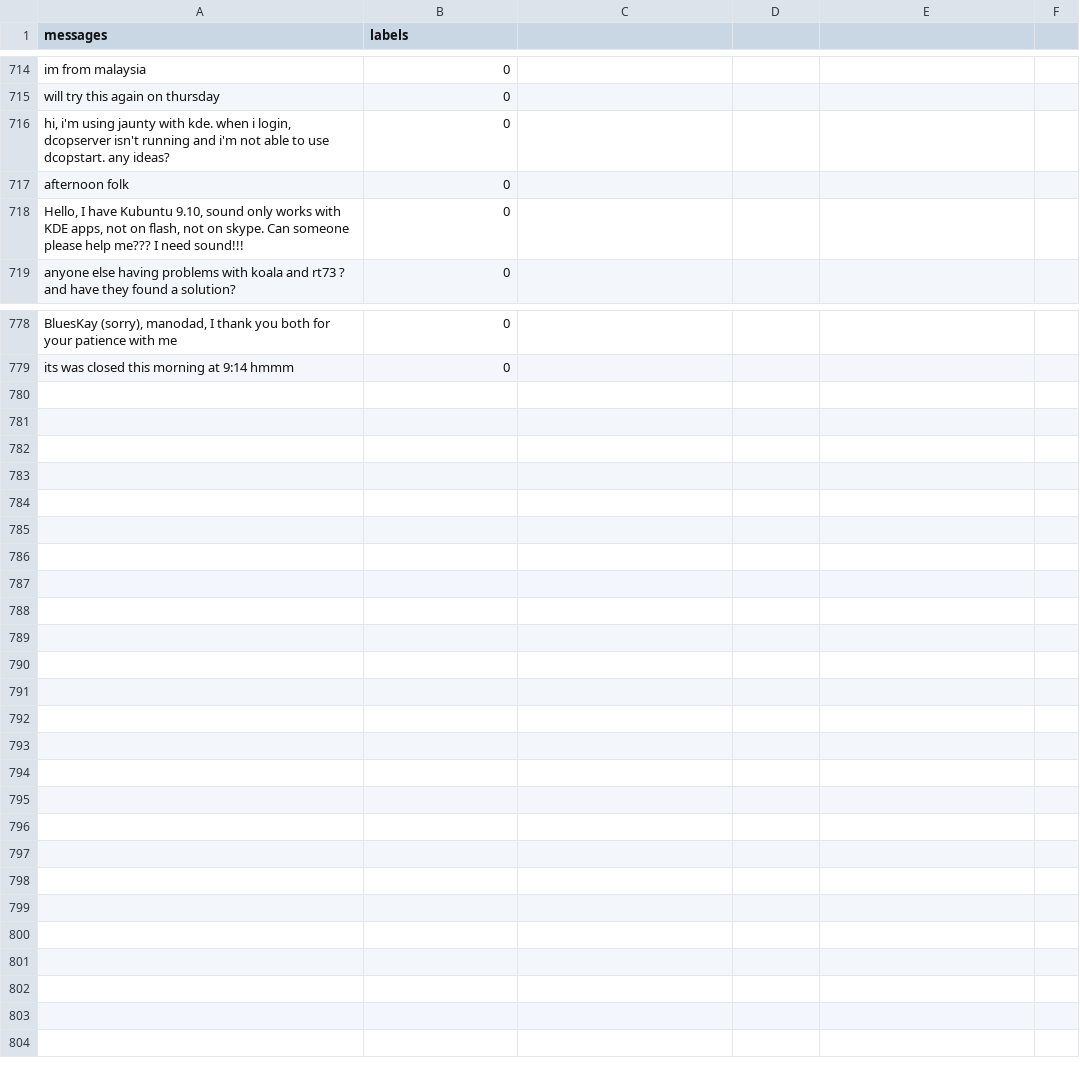
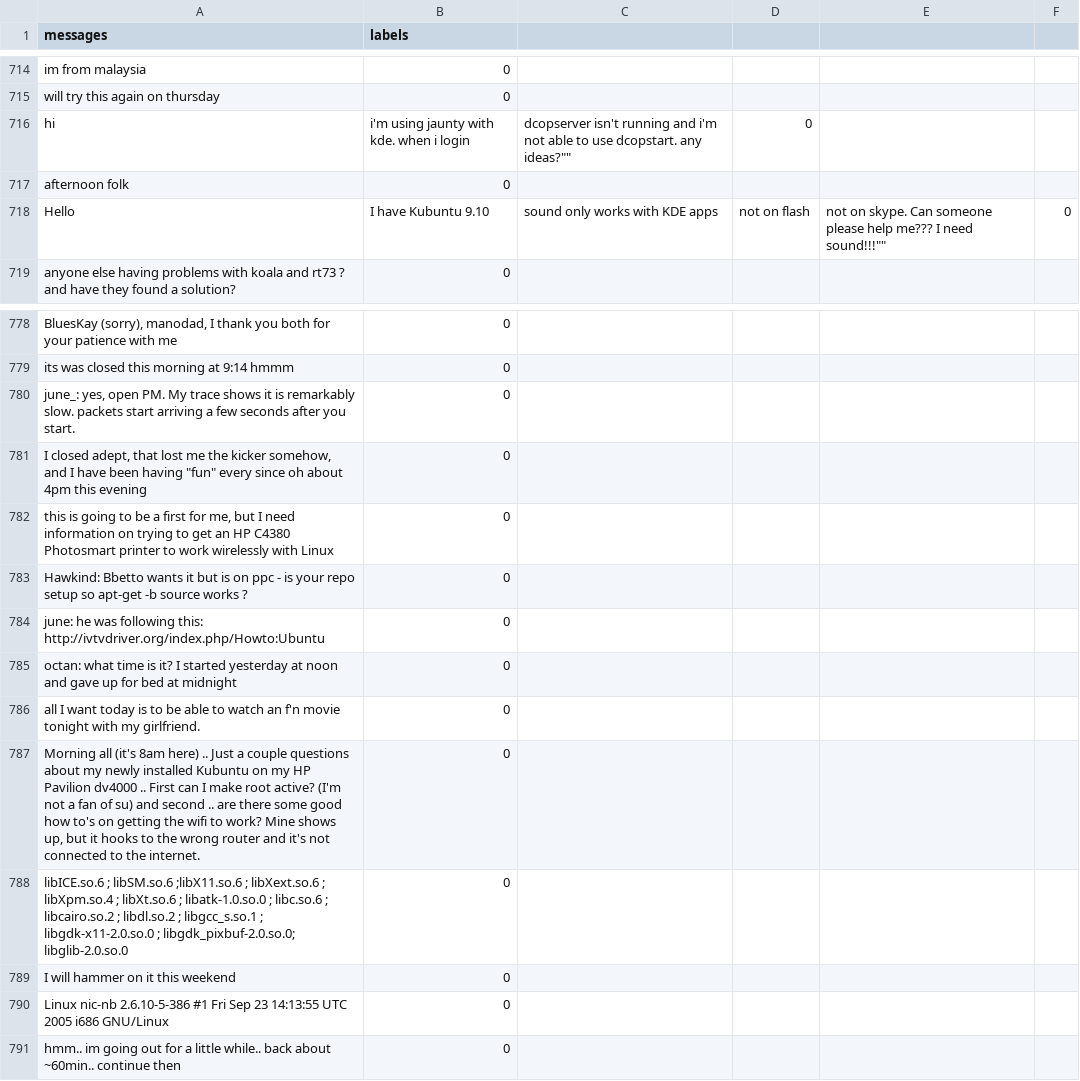
Before and after one commit to stanleydukor/CalendarEvent, a CSV file: Data/train.csv, drawn as a sheet; only a part is shown, gaps mark what is left out; removed rows and columns are numbered as before the commit, all else as after; the diff names each change by its address in the sheet, - before the commit and + after, or states it on an @@ line.

Commit message:
update train and test set

```diff
--- a/Data/train.csv
+++ b/Data/train.csv
-row 716: hi, i'm using jaunty with kde. when i login, dcopserver isn't running and i'm not able to use dcopstart. any ideas? | 0
+row 716: hi | i'm using jaunty with kde. when i login | dcopserver isn't running and i'm not able to use dcopstart. any ideas?"" | 0
-row 718: Hello, I have Kubuntu 9.10, sound only works with KDE apps, not on flash, not on skype. Can someone please help me??? I need sound!!! | 0
+row 718: Hello | I have Kubuntu 9.10 | sound only works with KDE apps | not on flash | not on skype. Can someone please help me??? I need sound!!!"" | 0
+row 780: june_: yes, open PM. My trace shows it is remarkably slow. packets start arriving a few seconds after you start. | 0
+row 781: I closed adept, that lost me the kicker somehow, and I have been having "fun" every since oh about 4pm this evening | 0
+row 782: this is going to be a first for me, but I need information on trying to get an HP C4380 Photosmart printer to work wirelessly with Linux | 0
+row 783: Hawkind: Bbetto wants it but is on ppc - is your repo setup so apt-get -b source works ? | 0
+row 784: june: he was following this: http://ivtvdriver.org/index.php/Howto:Ubuntu | 0
+row 785: octan: what time is it? I started yesterday at noon and gave up for bed at midnight | 0
+row 786: all I want today is to be able to watch an f'n movie tonight with my girlfriend. | 0
+row 787: Morning all (it's 8am here) .. Just a couple questions about my newly installed Kubuntu on my HP Pavilion dv4000 .. First can I make root active? (I'm not a fan of su) and second .. are there some good how to's on getting the wifi to work? Mine shows up, but it hooks to the wrong router and it's not connected to the internet. | 0
+row 788: libICE.so.6 ; libSM.so.6 ;libX11.so.6 ; libXext.so.6 ; libXpm.so.4 ; libXt.so.6 ; libatk-1.0.so.0 ; libc.so.6 ; libcairo.so.2 ; libdl.so.2 ; libgcc_s.so.1 ; libgdk-x11-2.0.so.0 ; libgdk_pixbuf-2.0.so.0; libglib-2.0.so.0 | 0
+row 789: I will hammer on it this weekend | 0
+row 790: Linux nic-nb 2.6.10-5-386 #1 Fri Sep 23 14:13:55 UTC 2005 i686 GNU/Linux | 0
+row 791: hmm.. im going out for a little while.. back about ~60min.. continue then | 0
```
Also changed, not shown: 2 other files.
